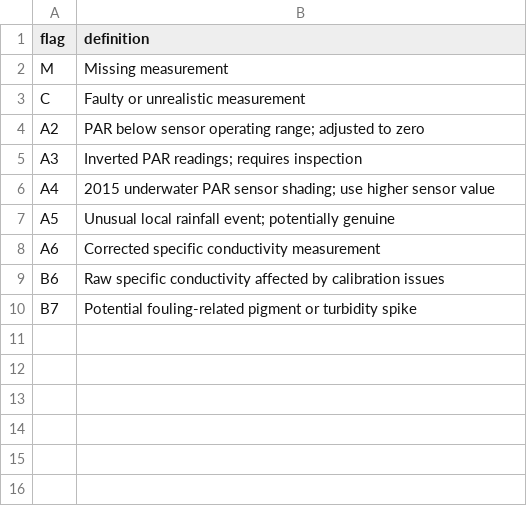
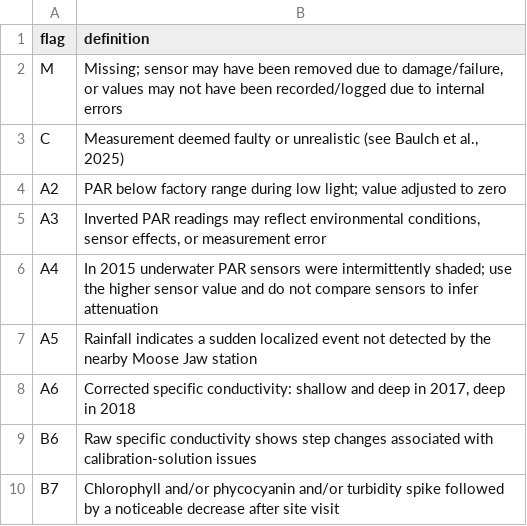
Before and after one commit to wijayacedric/EcoSentinel, a CSV file: results/tables/flag_definitions.csv, drawn as a sheet.

```diff
--- a/results/tables/flag_definitions.csv
+++ b/results/tables/flag_definitions.csv
@@ -1,10 +1,10 @@
 flag,definition
-M,Missing measurement
-C,Faulty or unrealistic measurement
-A2,PAR below sensor operating range; adjusted to zero
-A3,Inverted PAR readings; requires inspection
-A4,2015 underwater PAR sensor shading; use higher sensor value
-A5,Unusual local rainfall event; potentially genuine
-A6,Corrected specific conductivity measurement
-B6,Raw specific conductivity affected by calibration issues
-B7,Potential fouling-related pigment or turbidity spike
+M,"Missing; sensor may have been removed due to damage/failure, or values may not have been recorded/logged due to internal errors"
+C,"Measurement deemed faulty or unrealistic (see Baulch et al., 2025)"
+A2,PAR below factory range during low light; value adjusted to zero
+A3,"Inverted PAR readings may reflect environmental conditions, sensor effects, or measurement error"
+A4,In 2015 underwater PAR sensors were intermittently shaded; use the higher sensor value and do not compare sensors to infer attenuation
+A5,Rainfall indicates a sudden localized event not detected by the nearby Moose Jaw station
+A6,"Corrected specific conductivity: shallow and deep in 2017, deep in 2018"
+B6,Raw specific conductivity shows step changes associated with calibration-solution issues
+B7,Chlorophyll and/or phycocyanin and/or turbidity spike followed by a noticeable decrease after site visit
```
Also changed, not shown: 34 other files.
